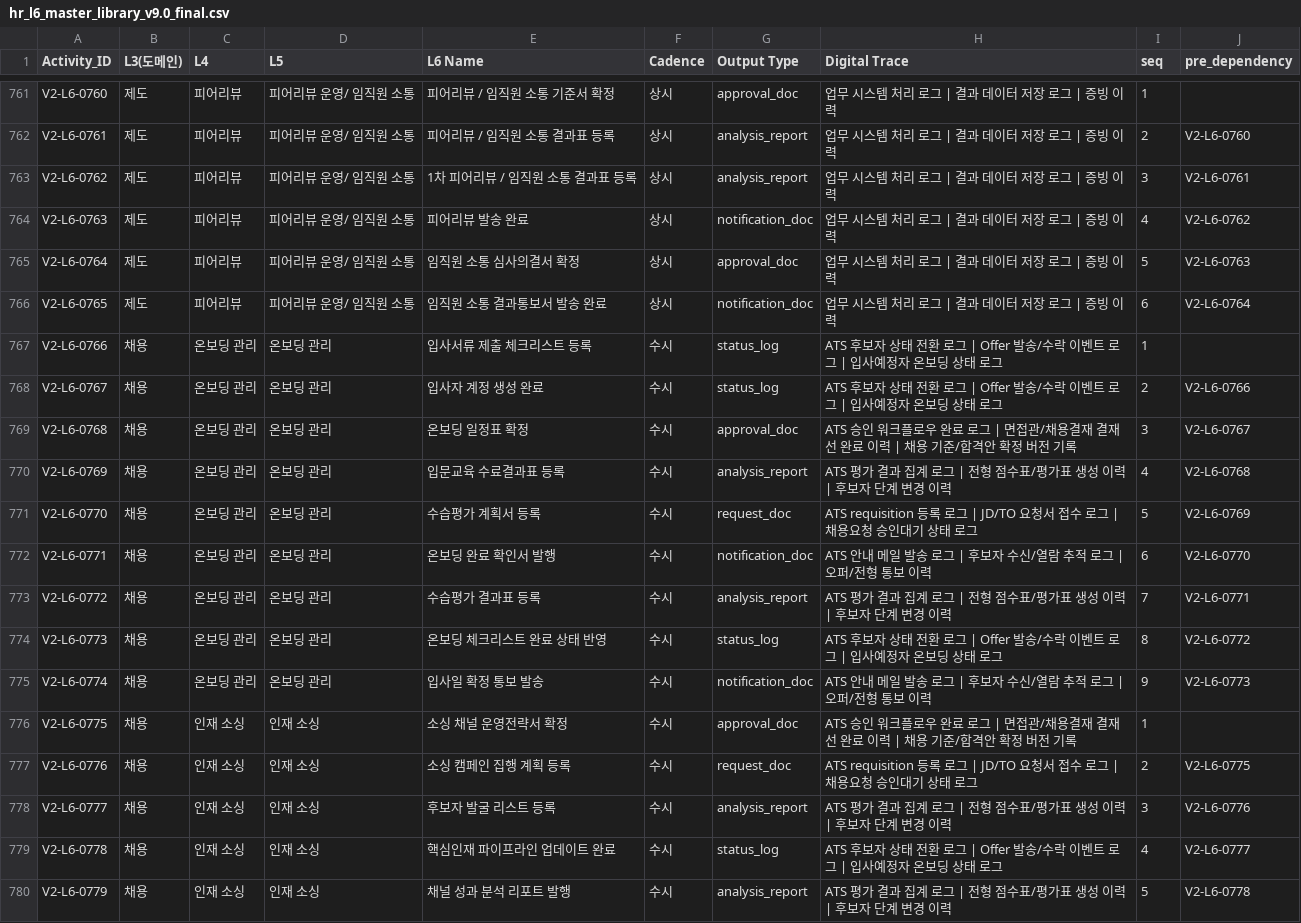
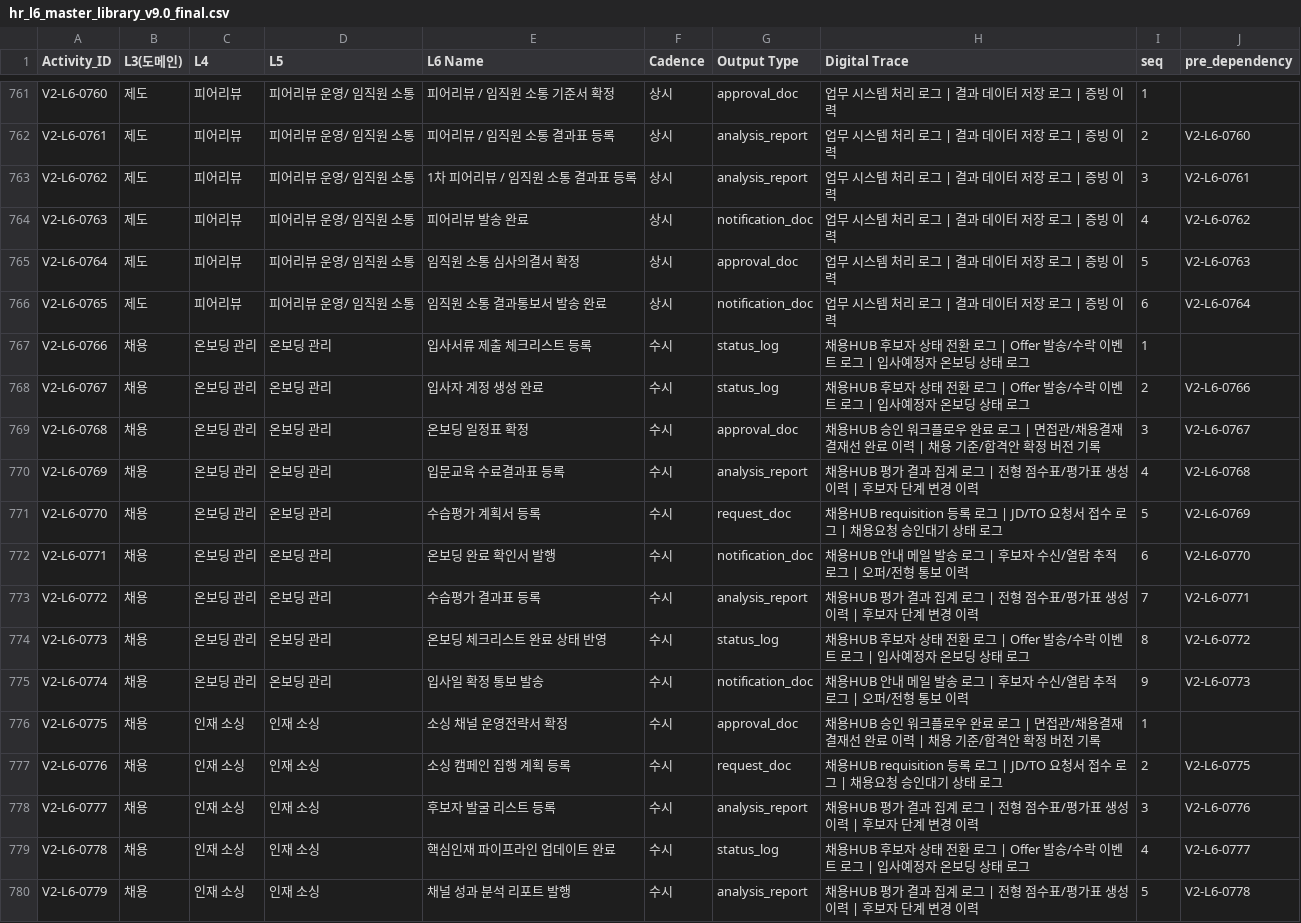
Before and after one commit to skaJ-ai/OCtest, a CSV file: FINAL/hr_l6_master_library_v9.0_final.csv, drawn as a sheet; only a part is shown, gaps mark what is left out; the diff covers the shown part only.

Commit message:
Update FINAL terminology: ATS->채용HUB and SME->기능별 HR 담당자

```diff
--- a/FINAL/hr_l6_master_library_v9.0_final.csv
+++ b/FINAL/hr_l6_master_library_v9.0_final.csv
@@ -766,15 +766,15 @@ V2-L6-0764,제도,피어리뷰,피어리뷰 운영/ 임직원 소통,임직원
 V2-L6-0765,제도,피어리뷰,피어리뷰 운영/ 임직원 소통,임직원 소통 결과통보서 발송 완료,상시,notification_doc,업무 시스템 처리 로그 | 결과 데이터 저장 로그 | 증빙 이력,6,V2-L6-0764
-V2-L6-0766,채용,온보딩 관리,온보딩 관리,입사서류 제출 체크리스트 등록,수시,status_log,ATS 후보자 상태 전환 로그 | Offer 발송/수락 이벤트 로그 | 입사예정자 온보딩 상태 로그,1,
-V2-L6-0767,채용,온보딩 관리,온보딩 관리,입사자 계정 생성 완료,수시,status_log,ATS 후보자 상태 전환 로그 | Offer 발송/수락 이벤트 로그 | 입사예정자 온보딩 상태 로그,2,V2-L6-0766
-V2-L6-0768,채용,온보딩 관리,온보딩 관리,온보딩 일정표 확정,수시,approval_doc,ATS 승인 워크플로우 완료 로그 | 면접관/채용결재 결재선 완료 이력 | 채용 기준/합격안 확정 버전 기록,3,V2-L6-0767
-V2-L6-0769,채용,온보딩 관리,온보딩 관리,입문교육 수료결과표 등록,수시,analysis_report,ATS 평가 결과 집계 로그 | 전형 점수표/평가표 생성 이력 | 후보자 단계 변경 이력,4,V2-L6-0768
-V2-L6-0770,채용,온보딩 관리,온보딩 관리,수습평가 계획서 등록,수시,request_doc,ATS requisition 등록 로그 | JD/TO 요청서 접수 로그 | 채용요청 승인대기 상태 로그,5,V2-L6-0769
-V2-L6-0771,채용,온보딩 관리,온보딩 관리,온보딩 완료 확인서 발행,수시,notification_doc,ATS 안내 메일 발송 로그 | 후보자 수신/열람 추적 로그 | 오퍼/전형 통보 이력,6,V2-L6-0770
-V2-L6-0772,채용,온보딩 관리,온보딩 관리,수습평가 결과표 등록,수시,analysis_report,ATS 평가 결과 집계 로그 | 전형 점수표/평가표 생성 이력 | 후보자 단계 변경 이력,7,V2-L6-0771
-V2-L6-0773,채용,온보딩 관리,온보딩 관리,온보딩 체크리스트 완료 상태 반영,수시,status_log,ATS 후보자 상태 전환 로그 | Offer 발송/수락 이벤트 로그 | 입사예정자 온보딩 상태 로그,8,V2-L6-0772
-V2-L6-0774,채용,온보딩 관리,온보딩 관리,입사일 확정 통보 발송,수시,notification_doc,ATS 안내 메일 발송 로그 | 후보자 수신/열람 추적 로그 | 오퍼/전형 통보 이력,9,V2-L6-0773
-V2-L6-0775,채용,인재 소싱,인재 소싱,소싱 채널 운영전략서 확정,수시,approval_doc,ATS 승인 워크플로우 완료 로그 | 면접관/채용결재 결재선 완료 이력 | 채용 기준/합격안 확정 버전 기록,1,
-V2-L6-0776,채용,인재 소싱,인재 소싱,소싱 캠페인 집행 계획 등록,수시,request_doc,ATS requisition 등록 로그 | JD/TO 요청서 접수 로그 | 채용요청 승인대기 상태 로그,2,V2-L6-0775
-V2-L6-0777,채용,인재 소싱,인재 소싱,후보자 발굴 리스트 등록,수시,analysis_report,ATS 평가 결과 집계 로그 | 전형 점수표/평가표 생성 이력 | 후보자 단계 변경 이력,3,V2-L6-0776
-V2-L6-0778,채용,인재 소싱,인재 소싱,핵심인재 파이프라인 업데이트 완료,수시,status_log,ATS 후보자 상태 전환 로그 | Offer 발송/수락 이벤트 로그 | 입사예정자 온보딩 상태 로그,4,V2-L6-0777
-V2-L6-0779,채용,인재 소싱,인재 소싱,채널 성과 분석 리포트 발행,수시,analysis_report,ATS 평가 결과 집계 로그 | 전형 점수표/평가표 생성 이력 | 후보자 단계 변경 이력,5,V2-L6-0778
+V2-L6-0766,채용,온보딩 관리,온보딩 관리,입사서류 제출 체크리스트 등록,수시,status_log,채용HUB 후보자 상태 전환 로그 | Offer 발송/수락 이벤트 로그 | 입사예정자 온보딩 상태 로그,1,
+V2-L6-0767,채용,온보딩 관리,온보딩 관리,입사자 계정 생성 완료,수시,status_log,채용HUB 후보자 상태 전환 로그 | Offer 발송/수락 이벤트 로그 | 입사예정자 온보딩 상태 로그,2,V2-L6-0766
+V2-L6-0768,채용,온보딩 관리,온보딩 관리,온보딩 일정표 확정,수시,approval_doc,채용HUB 승인 워크플로우 완료 로그 | 면접관/채용결재 결재선 완료 이력 | 채용 기준/합격안 확정 버전 기록,3,V2-L6-0767
+V2-L6-0769,채용,온보딩 관리,온보딩 관리,입문교육 수료결과표 등록,수시,analysis_report,채용HUB 평가 결과 집계 로그 | 전형 점수표/평가표 생성 이력 | 후보자 단계 변경 이력,4,V2-L6-0768
+V2-L6-0770,채용,온보딩 관리,온보딩 관리,수습평가 계획서 등록,수시,request_doc,채용HUB requisition 등록 로그 | JD/TO 요청서 접수 로그 | 채용요청 승인대기 상태 로그,5,V2-L6-0769
+V2-L6-0771,채용,온보딩 관리,온보딩 관리,온보딩 완료 확인서 발행,수시,notification_doc,채용HUB 안내 메일 발송 로그 | 후보자 수신/열람 추적 로그 | 오퍼/전형 통보 이력,6,V2-L6-0770
+V2-L6-0772,채용,온보딩 관리,온보딩 관리,수습평가 결과표 등록,수시,analysis_report,채용HUB 평가 결과 집계 로그 | 전형 점수표/평가표 생성 이력 | 후보자 단계 변경 이력,7,V2-L6-0771
+V2-L6-0773,채용,온보딩 관리,온보딩 관리,온보딩 체크리스트 완료 상태 반영,수시,status_log,채용HUB 후보자 상태 전환 로그 | Offer 발송/수락 이벤트 로그 | 입사예정자 온보딩 상태 로그,8,V2-L6-0772
+V2-L6-0774,채용,온보딩 관리,온보딩 관리,입사일 확정 통보 발송,수시,notification_doc,채용HUB 안내 메일 발송 로그 | 후보자 수신/열람 추적 로그 | 오퍼/전형 통보 이력,9,V2-L6-0773
+V2-L6-0775,채용,인재 소싱,인재 소싱,소싱 채널 운영전략서 확정,수시,approval_doc,채용HUB 승인 워크플로우 완료 로그 | 면접관/채용결재 결재선 완료 이력 | 채용 기준/합격안 확정 버전 기록,1,
+V2-L6-0776,채용,인재 소싱,인재 소싱,소싱 캠페인 집행 계획 등록,수시,request_doc,채용HUB requisition 등록 로그 | JD/TO 요청서 접수 로그 | 채용요청 승인대기 상태 로그,2,V2-L6-0775
+V2-L6-0777,채용,인재 소싱,인재 소싱,후보자 발굴 리스트 등록,수시,analysis_report,채용HUB 평가 결과 집계 로그 | 전형 점수표/평가표 생성 이력 | 후보자 단계 변경 이력,3,V2-L6-0776
+V2-L6-0778,채용,인재 소싱,인재 소싱,핵심인재 파이프라인 업데이트 완료,수시,status_log,채용HUB 후보자 상태 전환 로그 | Offer 발송/수락 이벤트 로그 | 입사예정자 온보딩 상태 로그,4,V2-L6-0777
+V2-L6-0779,채용,인재 소싱,인재 소싱,채널 성과 분석 리포트 발행,수시,analysis_report,채용HUB 평가 결과 집계 로그 | 전형 점수표/평가표 생성 이력 | 후보자 단계 변경 이력,5,V2-L6-0778
```
Also changed, not shown: 32 edited cells elsewhere in this file, 1 other file.
